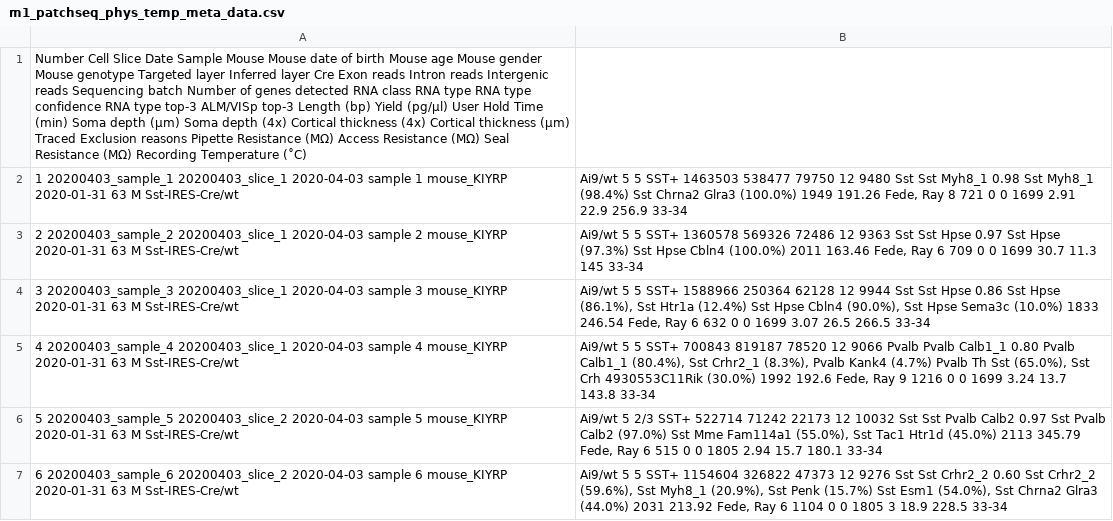
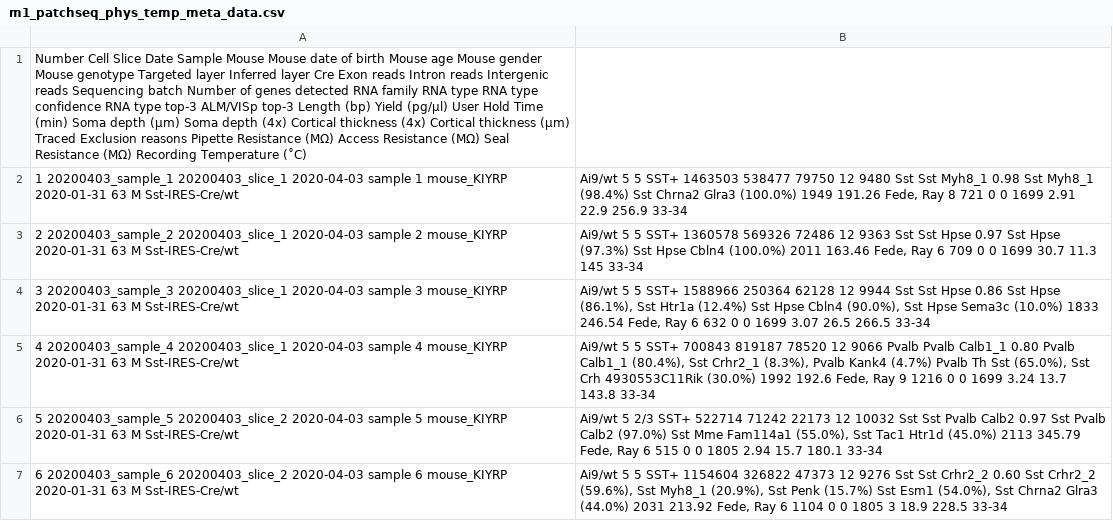
Before and after one commit to berenslab/mini-atlas, a CSV file: data/m1_patchseq_phys_temp_meta_data.csv, drawn as a sheet; only a part is shown.

Commit message:
csv column name fix

```diff
--- a/data/m1_patchseq_phys_temp_meta_data.csv
+++ b/data/m1_patchseq_phys_temp_meta_data.csv
@@ -1,2 +1,2 @@
-Number	Cell	Slice	Date	Sample	Mouse	Mouse date of birth	Mouse age	Mouse gender	Mouse genotype	Targeted layer	Inferred layer	Cre	Exon reads	Intron reads	Intergenic reads	Sequencing batch	Number of genes detected	RNA class	RNA type	RNA type confidence	RNA type top-3	ALM/VISp top-3	Length (bp)	Yield (pg/µl)	User	Hold Time (min)	Soma depth (µm)	Soma depth (4x)	Cortical thickness (4x)	Cortical thickness (µm)	Traced	Exclusion reasons	Pipette Resistance (MΩ)	Access Resistance (MΩ)	Seal Resistance (MΩ)	Recording Temperature (˚C)
+Number	Cell	Slice	Date	Sample	Mouse	Mouse date of birth	Mouse age	Mouse gender	Mouse genotype	Targeted layer	Inferred layer	Cre	Exon reads	Intron reads	Intergenic reads	Sequencing batch	Number of genes detected	RNA family	RNA type	RNA type confidence	RNA type top-3	ALM/VISp top-3	Length (bp)	Yield (pg/µl)	User	Hold Time (min)	Soma depth (µm)	Soma depth (4x)	Cortical thickness (4x)	Cortical thickness (µm)	Traced	Exclusion reasons	Pipette Resistance (MΩ)	Access Resistance (MΩ)	Seal Resistance (MΩ)	Recording Temperature (˚C)
 1	20200403_sample_1	20200403_slice_1	2020-04-03	sample 1	mouse_KIYRP	2020-01-31	63	M	Sst-IRES-Cre/wt; Ai9/wt	5	5	SST+	1463503	538477	79750	12	9480	Sst	Sst Myh8_1	0.98	Sst Myh8_1 (98.4%)	Sst Chrna2 Glra3 (100.0%)	1949	191.26	Fede, Ray	8	721	0	0	1699			2.91	22.9	256.9	33-34
```
